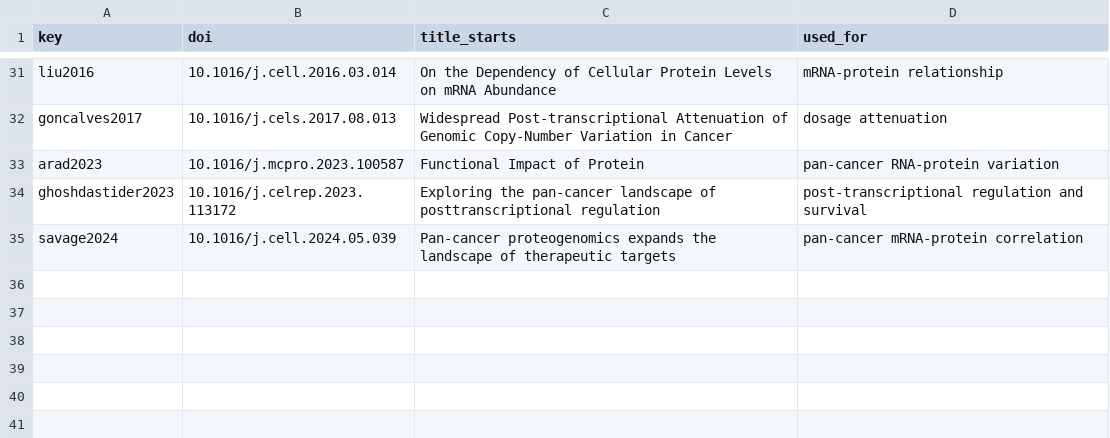
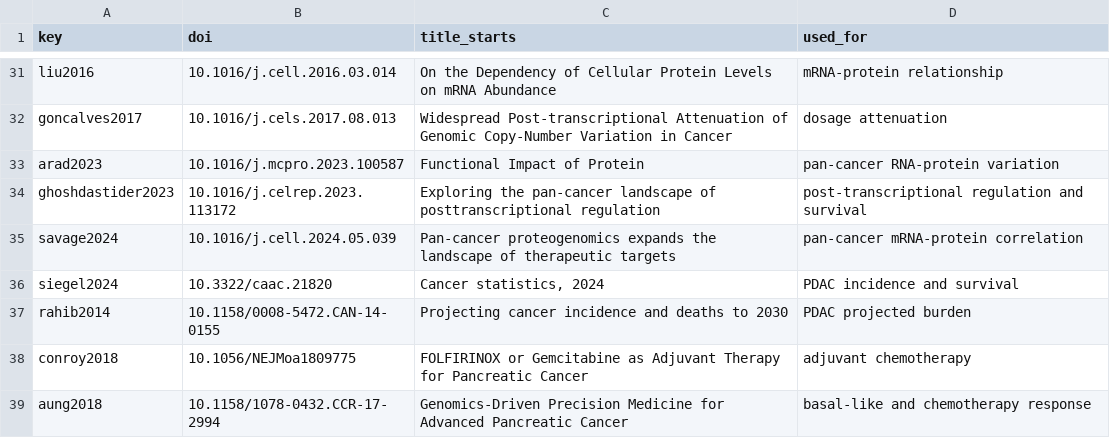
Before and after one commit to AhmedI0/PDAC-RNA-Protein-Concordance, a TSV file: manuscript/references.tsv, drawn as a sheet; only a part is shown, gaps mark what is left out.

Commit message:
Add references for the clinical background

```diff
--- a/manuscript/references.tsv
+++ b/manuscript/references.tsv
@@ -35 +35,5 @@ ghoshdastider2023	10.1016/j.celrep.2023.113172	Exploring the pan-cancer landscap
 savage2024	10.1016/j.cell.2024.05.039	Pan-cancer proteogenomics expands the landscape of therapeutic targets	pan-cancer mRNA-protein correlation
+siegel2024	10.3322/caac.21820	Cancer statistics, 2024	PDAC incidence and survival
+rahib2014	10.1158/0008-5472.CAN-14-0155	Projecting cancer incidence and deaths to 2030	PDAC projected burden
+conroy2018	10.1056/NEJMoa1809775	FOLFIRINOX or Gemcitabine as Adjuvant Therapy for Pancreatic Cancer	adjuvant chemotherapy
+aung2018	10.1158/1078-0432.CCR-17-2994	Genomics-Driven Precision Medicine for Advanced Pancreatic Cancer	basal-like and chemotherapy response
```
Also changed, not shown: manuscript/references_check.tsv, 1 other file.
